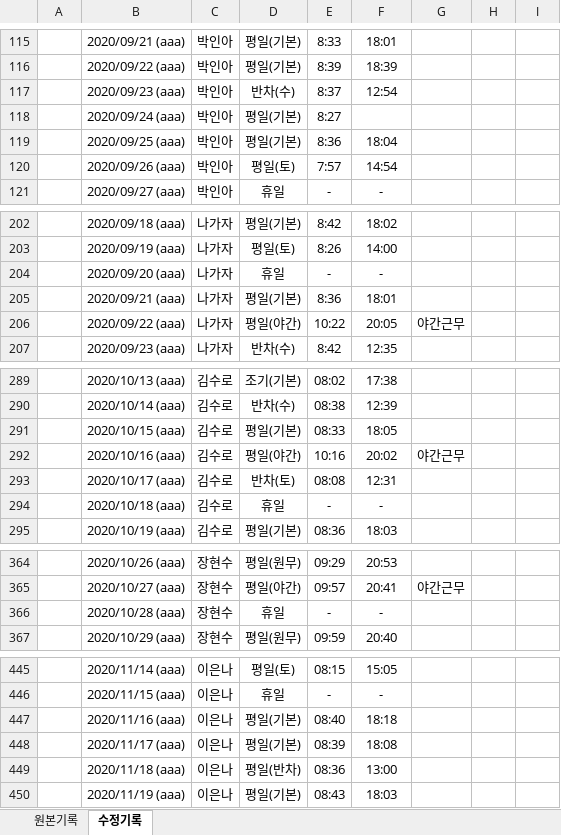
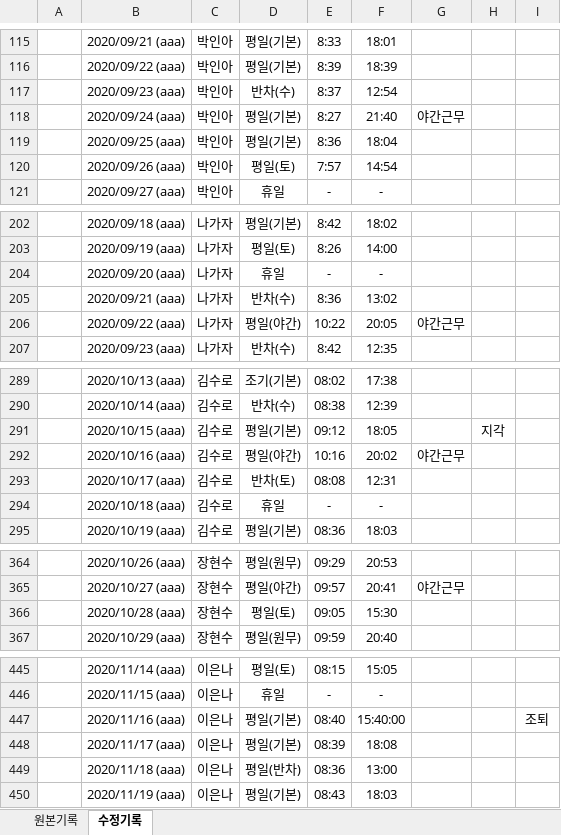
Before and after one commit to inchoriya1/sumgo6615, an Excel workbook: 강의예제/2장_실무자라면_반드시_알아야_할_엑셀_활용/2-11_여러_시트_비교.xlsx, sheet 수정기록, drawn as a sheet; only a part is shown, gaps mark what is left out; values as stored, in another font and other column widths than the file's, no borders; conditional formats not drawn; removed rows and columns are numbered as before the commit, all else as after; the diff covers the shown part only; the diff names each change by its address in the sheet, - before the commit and + after, or states it on an @@ line.

```diff
--- a/강의예제/2장_실무자라면_반드시_알아야_할_엑셀_활용/2-11_여러_시트_비교.xlsx (sheet 수정기록)
+++ b/강의예제/2장_실무자라면_반드시_알아야_할_엑셀_활용/2-11_여러_시트_비교.xlsx (sheet 수정기록)
-F118: (empty)
+F118: 21:40
-G118: (empty)
+G118: 야간근무
-D205: 평일(기본)
+D205: 반차(수)
-F205: 18:01
+F205: 13:02
-E291: 08:33
+E291: 09:12
-H291: (empty)
+H291: 지각
-row 366:  | 2020/10/28 (aaa) | 장현수 | 휴일 | - | -
+row 366:  | 2020/10/28 (aaa) | 장현수 | 평일(토) | 09:05 | 15:30
-F447: 18:18
+F447: 15:40:00
-I447: (empty)
+I447: 조퇴
```
Also changed, not shown: 2 edited cells elsewhere in this sheet, 12 other files.
